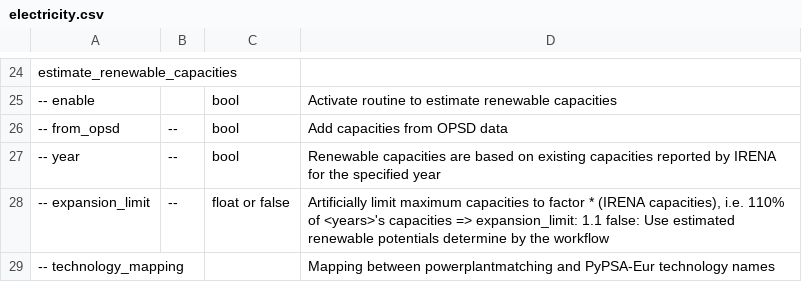
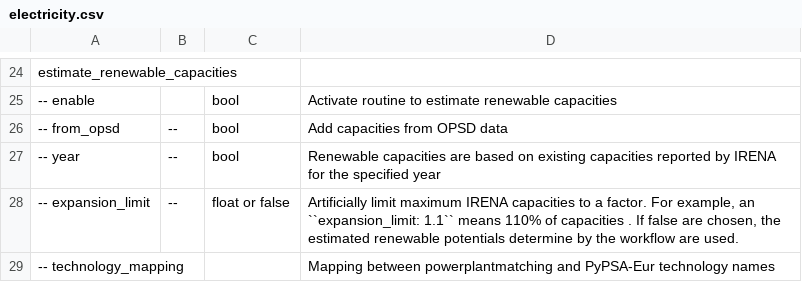
Before and after one commit to PyPSA/pypsa-eur, a CSV file: doc/configtables/electricity.csv, drawn as a sheet; only a part is shown, gaps mark what is left out; the diff names each change by its address in the sheet, - before the commit and + after, or states it on an @@ line.

```diff
--- a/doc/configtables/electricity.csv
+++ b/doc/configtables/electricity.csv
-D28: …limit maximum capacities to factor * (IRENA capacities), i.e. 110% of <years>'s capacities => expansion_limit: 1.1 false: Use estimated renewable potentials determine by the workflow
+D28: …limit maximum IRENA capacities to a factor. For example, an ``expansion_limit: 1.1`` means 110% of capacities . If false are chosen, the estimated renewable potentials determine by the workflow are used.
```
Also changed, not shown: doc/configtables/industry.csv, doc/configtables/sector.csv, 3 other files.
